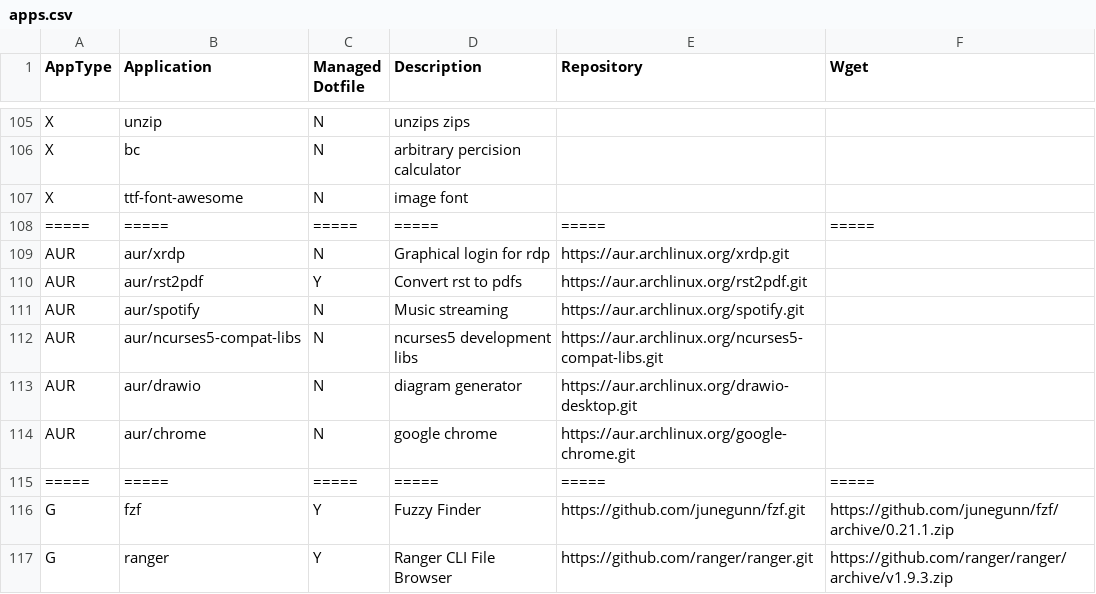
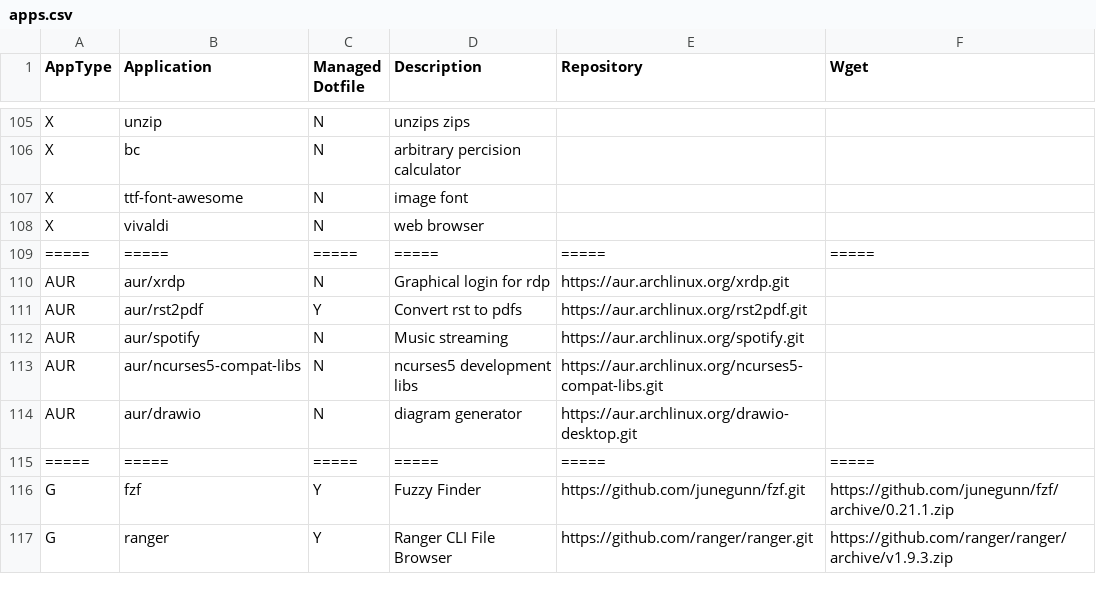
Before and after one commit to gutelfuldead/dotfiles, a CSV file: apps.csv, drawn as a sheet; only a part is shown, gaps mark what is left out; removed rows and columns are numbered as before the commit, all else as after; the diff names each change by its address in the sheet, - before the commit and + after, or states it on an @@ line.

Commit message:
added vivaldi

```diff
--- a/apps.csv
+++ b/apps.csv
+row 108: X | vivaldi | N | web browser
-row 114: AUR | aur/chrome | N | google chrome | https://aur.archlinux.org/google-chrome.git
```
